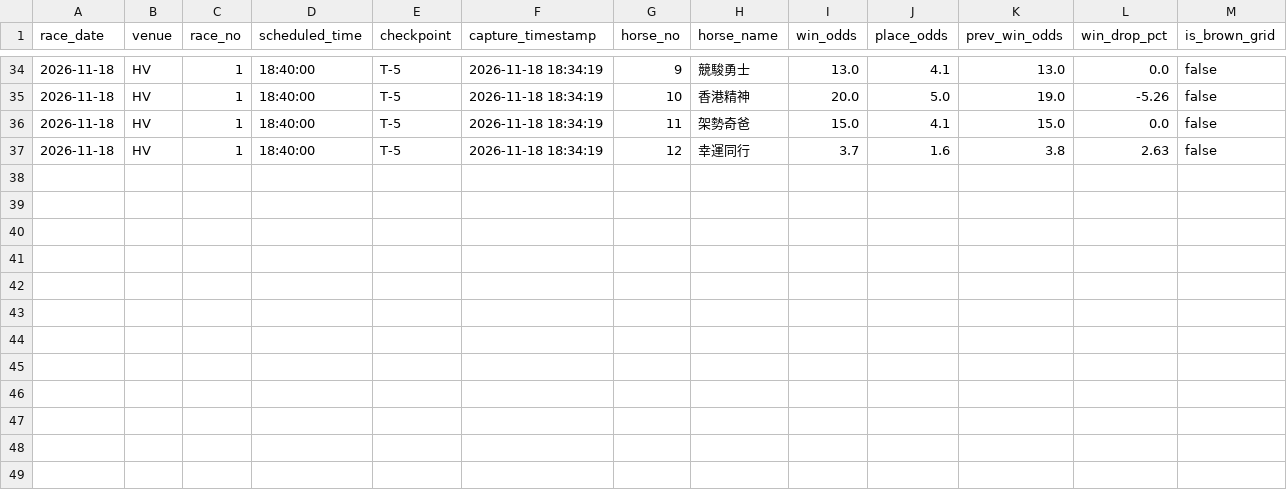
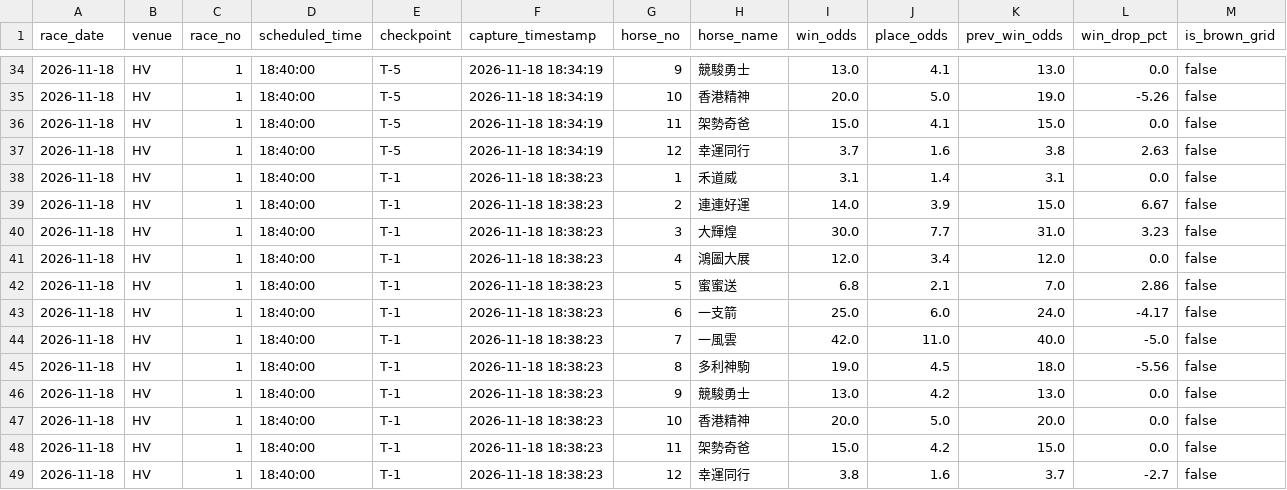
Before and after one commit to readbarapp/jc-strategy, a CSV file: data/odds_snapshots.csv, drawn as a sheet; only a part is shown, gaps mark what is left out.

```diff
--- a/data/odds_snapshots.csv
+++ b/data/odds_snapshots.csv
@@ -37 +37,13 @@ race_date,venue,race_no,scheduled_time,checkpoint,capture_timestamp,horse_no,hor
 2026-11-18,HV,1,18:40:00,T-5,2026-11-18 18:34:19,12,幸運同行,3.7,1.6,3.8,2.63,false
+2026-11-18,HV,1,18:40:00,T-1,2026-11-18 18:38:23,1,禾道威,3.1,1.4,3.1,0.0,false
+2026-11-18,HV,1,18:40:00,T-1,2026-11-18 18:38:23,2,連連好運,14.0,3.9,15.0,6.67,false
+2026-11-18,HV,1,18:40:00,T-1,2026-11-18 18:38:23,3,大輝煌,30.0,7.7,31.0,3.23,false
+2026-11-18,HV,1,18:40:00,T-1,2026-11-18 18:38:23,4,鴻圖大展,12.0,3.4,12.0,0.0,false
+2026-11-18,HV,1,18:40:00,T-1,2026-11-18 18:38:23,5,蜜蜜送,6.8,2.1,7.0,2.86,false
+2026-11-18,HV,1,18:40:00,T-1,2026-11-18 18:38:23,6,一支箭,25.0,6.0,24.0,-4.17,false
+2026-11-18,HV,1,18:40:00,T-1,2026-11-18 18:38:23,7,一風雲,42.0,11.0,40.0,-5.0,false
+2026-11-18,HV,1,18:40:00,T-1,2026-11-18 18:38:23,8,多利神駒,19.0,4.5,18.0,-5.56,false
+2026-11-18,HV,1,18:40:00,T-1,2026-11-18 18:38:23,9,競駿勇士,13.0,4.2,13.0,0.0,false
+2026-11-18,HV,1,18:40:00,T-1,2026-11-18 18:38:23,10,香港精神,20.0,5.0,20.0,0.0,false
+2026-11-18,HV,1,18:40:00,T-1,2026-11-18 18:38:23,11,架勢奇爸,15.0,4.2,15.0,0.0,false
+2026-11-18,HV,1,18:40:00,T-1,2026-11-18 18:38:23,12,幸運同行,3.8,1.6,3.7,-2.7,false
```
Also changed, not shown: data/odds_board.csv, data/win_board.csv, 9 other files.
